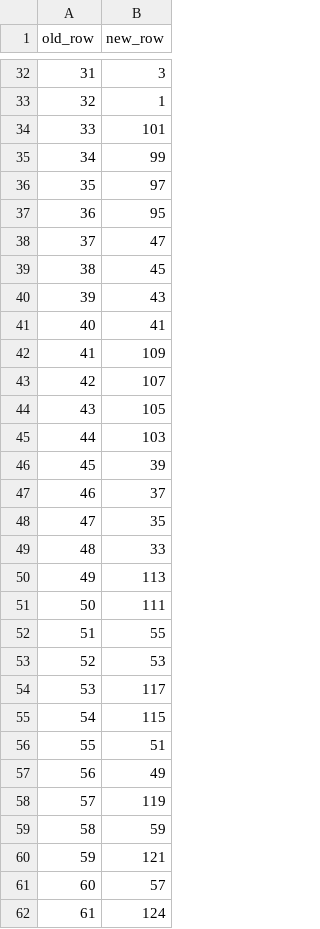
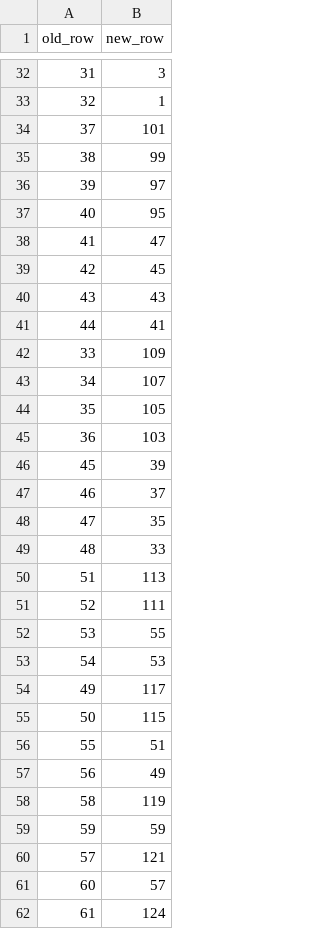
Before and after one commit to nielsenmarkus11/NCAAcalcutta, a CSV file: inst/extdata/match.csv, drawn as a sheet; only a part is shown, gaps mark what is left out; the diff covers the shown part only.

Commit message:
rearrange one more time.

```diff
--- a/inst/extdata/match.csv
+++ b/inst/extdata/match.csv
@@ -33,14 +33,14 @@ old_row,new_row
 32,1
-33,101
-34,99
-35,97
-36,95
-37,47
-38,45
-39,43
-40,41
-41,109
-42,107
-43,105
-44,103
+37,101
+38,99
+39,97
+40,95
+41,47
+42,45
+43,43
+44,41
+33,109
+34,107
+35,105
+36,103
 45,39
@@ -49,13 +49,13 @@ old_row,new_row
 48,33
-49,113
-50,111
-51,55
-52,53
-53,117
-54,115
+51,113
+52,111
+53,55
+54,53
+49,117
+50,115
 55,51
 56,49
-57,119
-58,59
-59,121
+58,119
+59,59
+57,121
 60,57
```
Also changed, not shown: 23 added rows, 23 removed rows and 46 edited cells elsewhere in this file.
